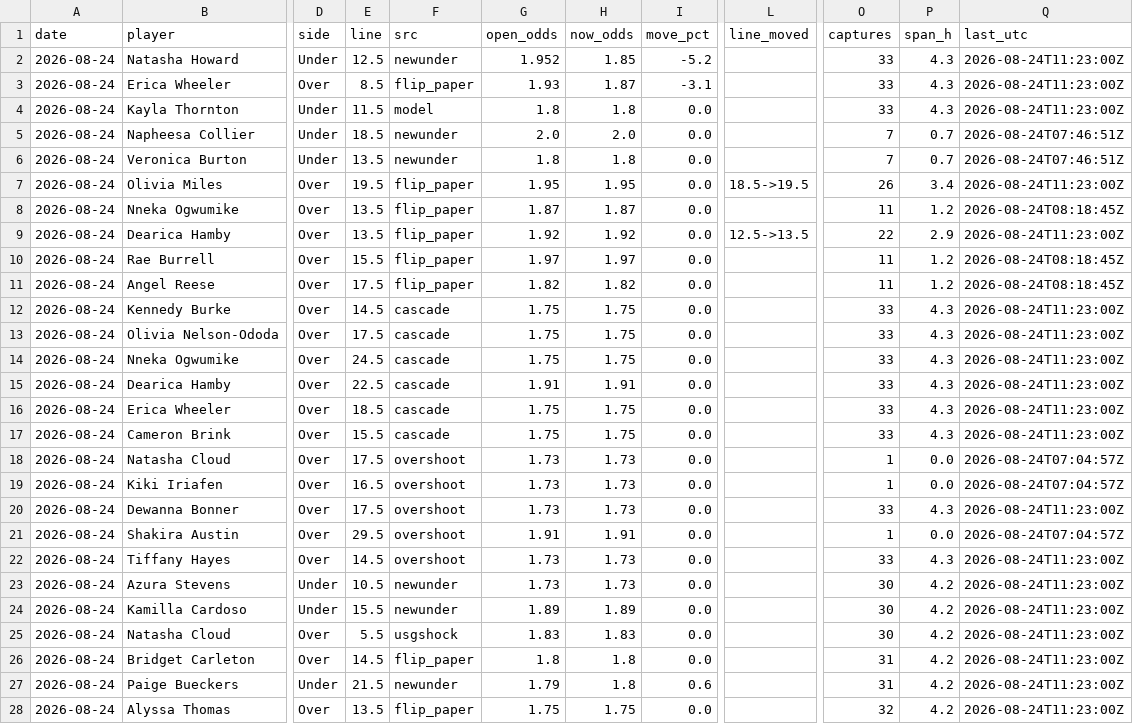
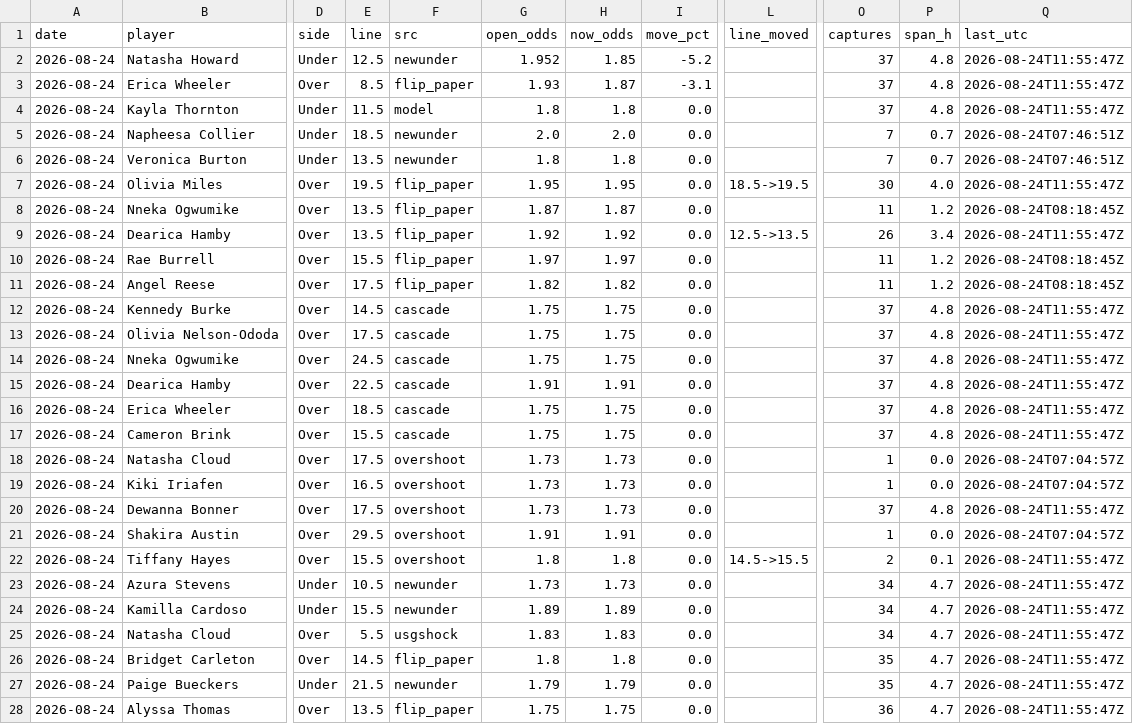
Before and after one commit to JollyChenn/wnba-line-capture, a CSV file: drift_gate_today.csv, drawn as a sheet; only a part is shown, gaps mark what is left out; the diff covers the shown part only; the diff names each change by its address in the sheet, - before the commit and + after, or states it on an @@ line.

```diff
--- a/drift_gate_today.csv
+++ b/drift_gate_today.csv
-O2:O4 (captures): 33
+O2:O4 (captures): 37
-P2:P4 (span_h): 4.3
+P2:P4 (span_h): 4.8
-Q2:Q4 (last_utc): 2026-08-24T11:23:00Z
+Q2:Q4 (last_utc): 2026-08-24T11:55:47Z
-O7 (captures): 26
+O7 (captures): 30
-P7 (span_h): 3.4
+P7 (span_h): 4.0
-Q7 (last_utc): 2026-08-24T11:23:00Z
+Q7 (last_utc): 2026-08-24T11:55:47Z
-O9 (captures): 22
+O9 (captures): 26
-P9 (span_h): 2.9
+P9 (span_h): 3.4
-Q9 (last_utc): 2026-08-24T11:23:00Z
+Q9 (last_utc): 2026-08-24T11:55:47Z
-O12:O17 (captures): 33
+O12:O17 (captures): 37
-P12:P17 (span_h): 4.3
+P12:P17 (span_h): 4.8
-Q12:Q17 (last_utc): 2026-08-24T11:23:00Z
+Q12:Q17 (last_utc): 2026-08-24T11:55:47Z
-O20 (captures): 33
+O20 (captures): 37
-P20 (span_h): 4.3
+P20 (span_h): 4.8
-Q20 (last_utc): 2026-08-24T11:23:00Z
+Q20 (last_utc): 2026-08-24T11:55:47Z
-E22 (line): 14.5
+E22 (line): 15.5
-G22 (open_odds): 1.73
+G22 (open_odds): 1.8
-H22 (now_odds): 1.73
+H22 (now_odds): 1.8
-L22 (line_moved): (empty)
+L22 (line_moved): 14.5->15.5
-O22 (captures): 33
+O22 (captures): 2
-P22 (span_h): 4.3
+P22 (span_h): 0.1
-Q22:Q28 (last_utc): 2026-08-24T11:23:00Z
+Q22:Q28 (last_utc): 2026-08-24T11:55:47Z
-O23:O25 (captures): 30
+O23:O25 (captures): 34
-P23:P28 (span_h): 4.2
+P23:P28 (span_h): 4.7
-O26:O27 (captures): 31
+O26:O27 (captures): 35
-H27 (now_odds): 1.8
+H27 (now_odds): 1.79
-I27 (move_pct): 0.6
+I27 (move_pct): 0.0
-O28 (captures): 32
+O28 (captures): 36
```
Also changed, not shown: 24 edited cells elsewhere in this file, 5 other files.
